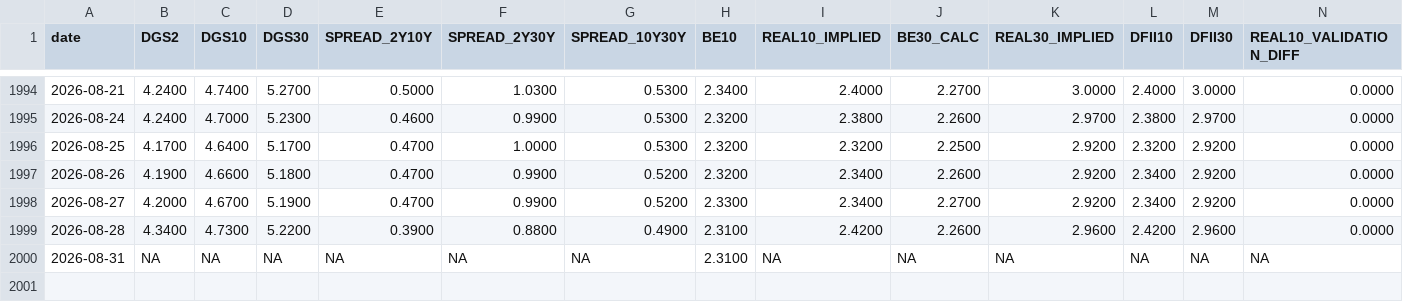
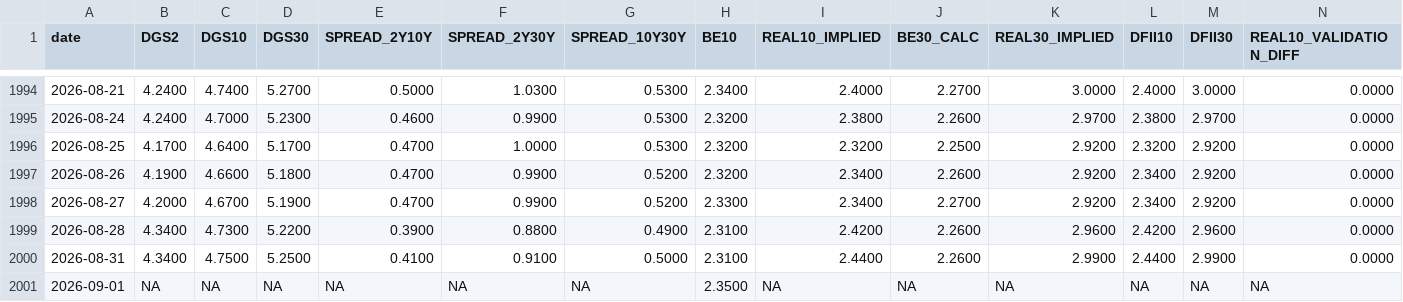
Before and after one commit to Leo-CZ/fed-rates-dashboard, a CSV file: data/fred/rates_daily.csv, drawn as a sheet; only a part is shown, gaps mark what is left out; addresses are those after the commit; rows hold the shown columns only; the diff names each change by its address in the sheet, - before the commit and + after, or states it on an @@ line.

Commit message:
Automate daily CME FedWatch snapshots

```diff
--- a/data/fred/rates_daily.csv
+++ b/data/fred/rates_daily.csv
+row 2000: 2026-08-31 | 4.3400 | 4.7500 | 5.2500 | 0.4100 | 0.9100 | 0.5000 | 2.3100 | 2.4400 | 2.2600 | 2.9900 | 2.4400 | 2.9900 | 0.0000
-A2001 (date): 2026-08-31
+A2001 (date): 2026-09-01
-H2001 (BE10): 2.3100
+H2001 (BE10): 2.3500
```
Also changed, not shown: data/fred/raw/DFII10.csv, data/fred/raw/DFII30.csv, 18 other files.
